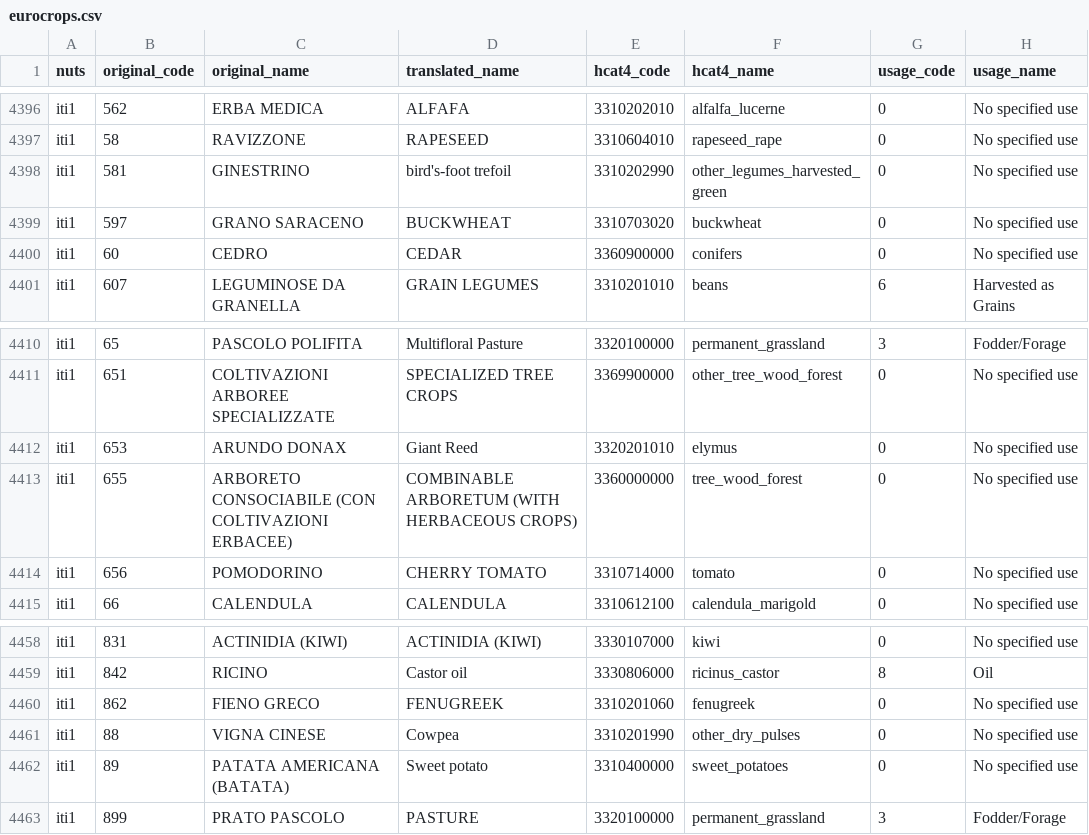
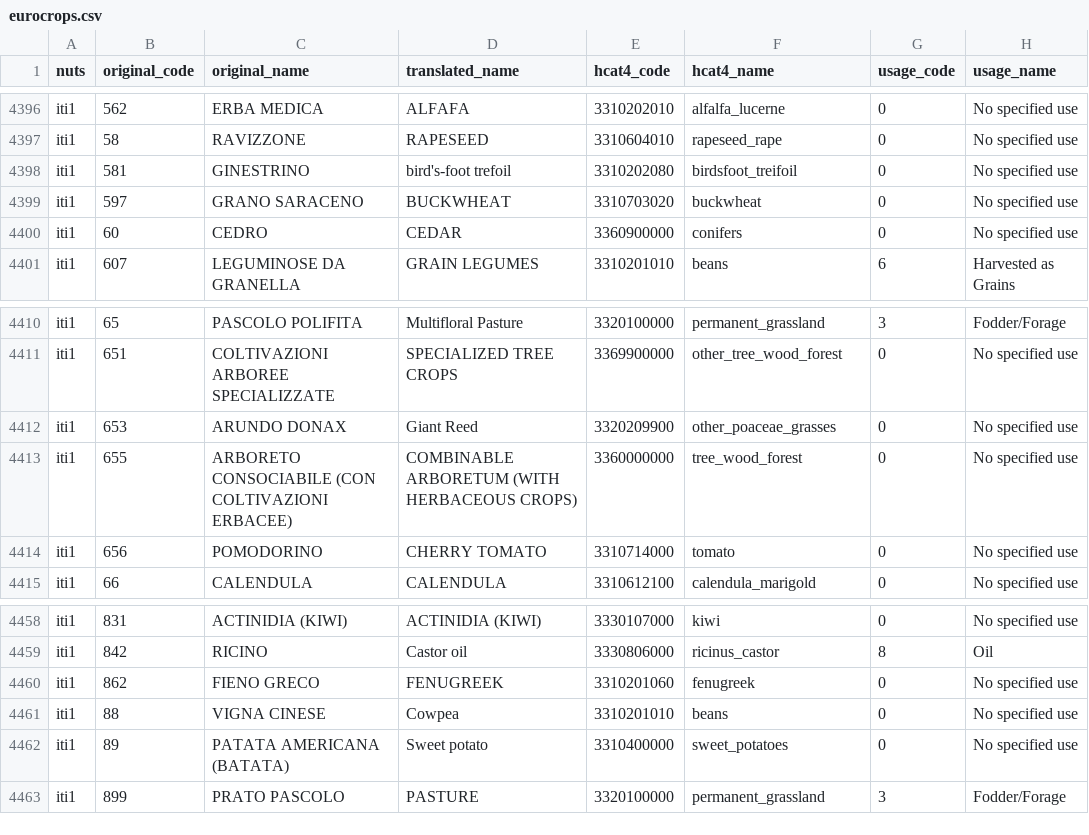
Before and after one commit to xchan011/EuroCropsV2, a CSV file: data/cropcodemapping/eurocrops.csv, drawn as a sheet; only a part is shown, gaps mark what is left out; the diff covers the shown part only.

```diff
--- a/data/cropcodemapping/eurocrops.csv
+++ b/data/cropcodemapping/eurocrops.csv
@@ -4397,3 +4397,3 @@ iti1,562,ERBA MEDICA,ALFAFA,3310202010,alfalfa_lucerne,0,No specified use
 iti1,58,RAVIZZONE,RAPESEED,3310604010,rapeseed_rape,0,No specified use
-iti1,581,GINESTRINO,bird's-foot trefoil,3310202990,other_legumes_harvested_green,0,No specified use
+iti1,581,GINESTRINO,bird's-foot trefoil,3310202080,birdsfoot_treifoil,0,No specified use
 iti1,597,GRANO SARACENO,BUCKWHEAT,3310703020,buckwheat,0,No specified use
@@ -4411,3 +4411,3 @@ iti1,65,PASCOLO POLIFITA,Multifloral Pasture,3320100000,permanent_grassland,3,Fo
 iti1,651,COLTIVAZIONI ARBOREE SPECIALIZZATE,SPECIALIZED TREE CROPS,3369900000,other_tree_wood_forest,0,No specified use
-iti1,653,ARUNDO DONAX,Giant Reed,3320201010,elymus,0,No specified use
+iti1,653,ARUNDO DONAX,Giant Reed,3320209900,other_poaceae_grasses,0,No specified use
 iti1,655,ARBORETO CONSOCIABILE (CON COLTIVAZIONI ERBACEE),COMBINABLE ARBORETUM (WITH HERBACEOUS CROPS),3360000000,tree_wood_forest,0,No specified use
@@ -4460,3 +4460,3 @@ iti1,842,RICINO,Castor oil,3330806000,ricinus_castor,8,Oil
 iti1,862,FIENO GRECO,FENUGREEK,3310201060,fenugreek,0,No specified use
-iti1,88,VIGNA CINESE,Cowpea,3310201990,other_dry_pulses,0,No specified use
+iti1,88,VIGNA CINESE,Cowpea,3310201010,beans,0,No specified use
 iti1,89,PATATA AMERICANA (BATATA),Sweet potato,3310400000,sweet_potatoes,0,No specified use
```
Also changed, not shown: 18 edited cells elsewhere in this file.
